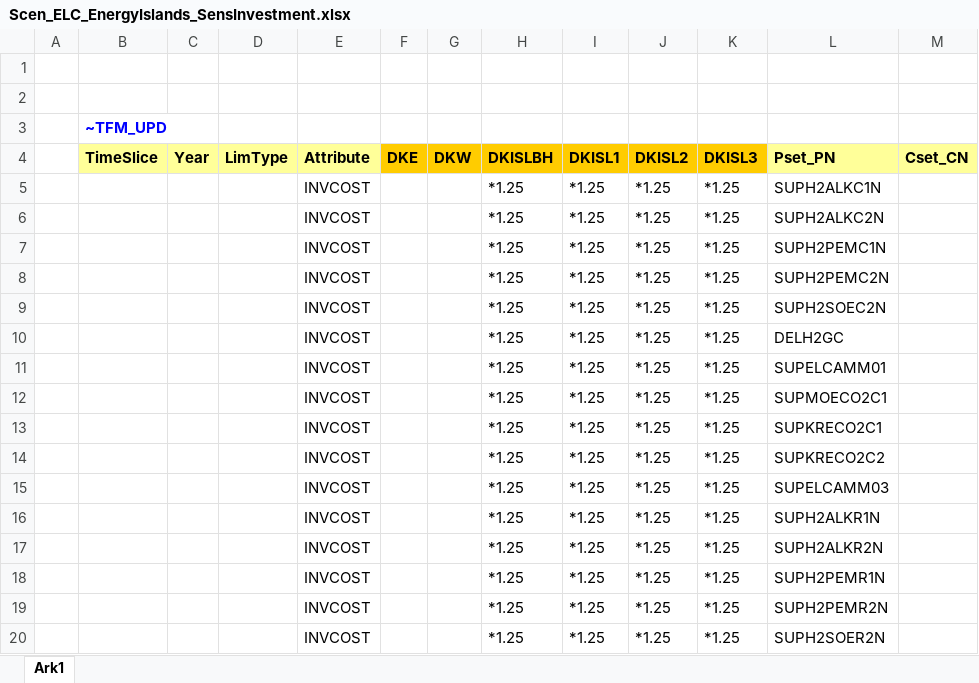
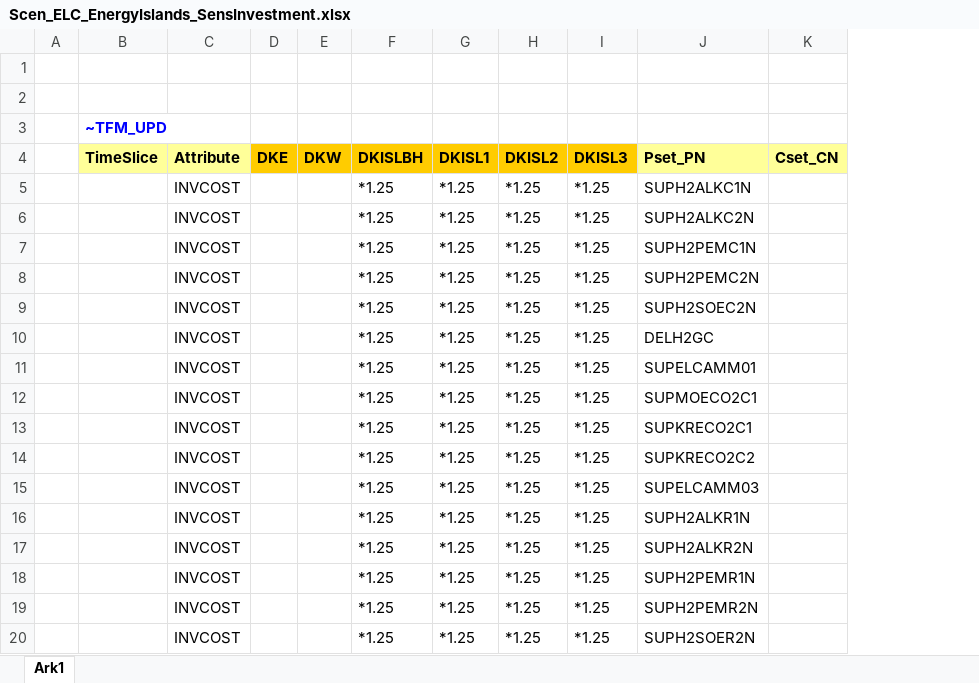
Before and after one commit to MikkelBosack/EnergyIsland, an Excel workbook: SuppXLS/Scen_ELC_EnergyIslands_SensInvestment.xlsx, sheet Ark1, drawn as a sheet; values as stored, in another font and other column widths than the file's, no borders; the diff names each change by its address in the sheet, - before the commit and + after, or states it on an @@ line.

```diff
--- a/SuppXLS/Scen_ELC_EnergyIslands_SensInvestment.xlsx (sheet Ark1)
+++ b/SuppXLS/Scen_ELC_EnergyIslands_SensInvestment.xlsx (sheet Ark1)
-column C (Year), empty
-column D (LimType), empty
```
Also changed, not shown: formulas that keep their value, SuppXLS/Scen_ELC_EnergyIslands_SensTransport.xlsx.
